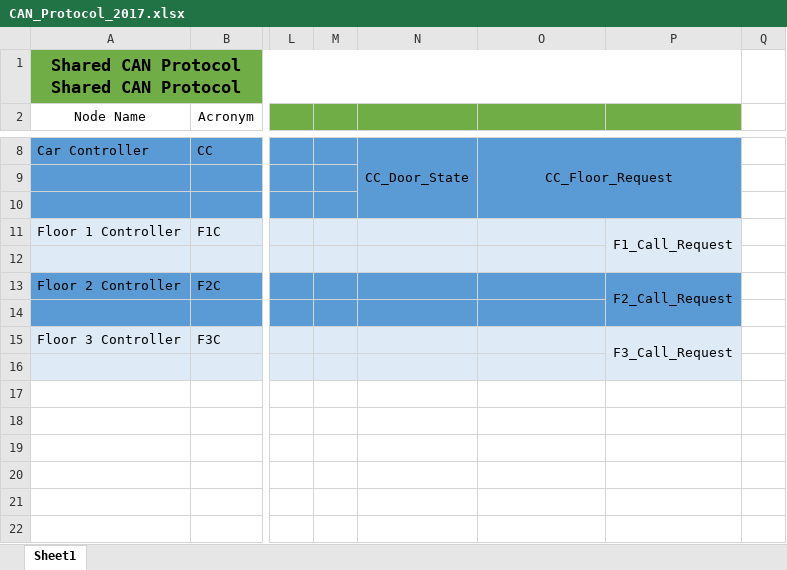
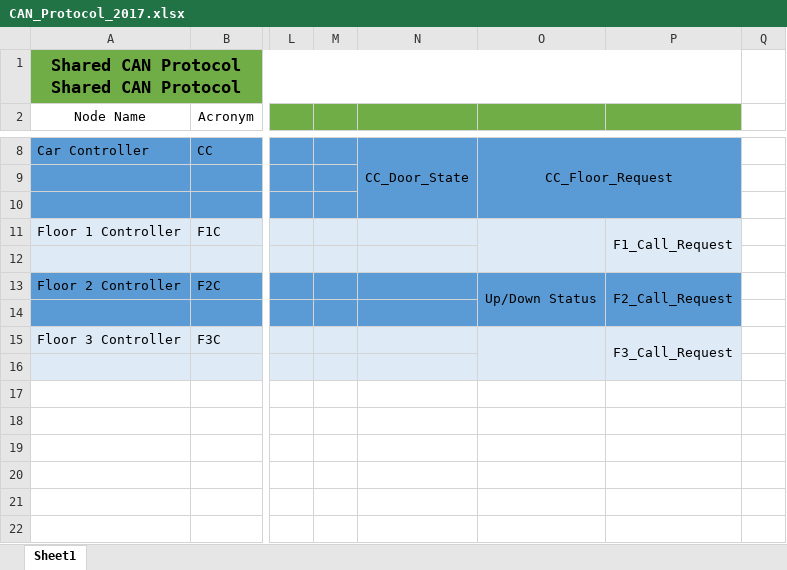
Before and after one commit to dinkar-sharma/project_6_2017, an Excel workbook: docs/CAN_Protocol_2017.xlsx, sheet Sheet1, drawn as a sheet; only a part is shown, gaps mark what is left out; values as stored, in another font and other column widths than the file's, no borders; table styles not drawn; the diff names each change by its address in the sheet, - before the commit and + after, or states it on an @@ line.

```diff
--- a/docs/CAN_Protocol_2017.xlsx (sheet Sheet1)
+++ b/docs/CAN_Protocol_2017.xlsx (sheet Sheet1)
+O11:O12 merged
-O13: (empty)
+O13: Up/Down Status
+O13:O14 merged
+O15:O16 merged
```
Also changed, not shown: 1 other file.
